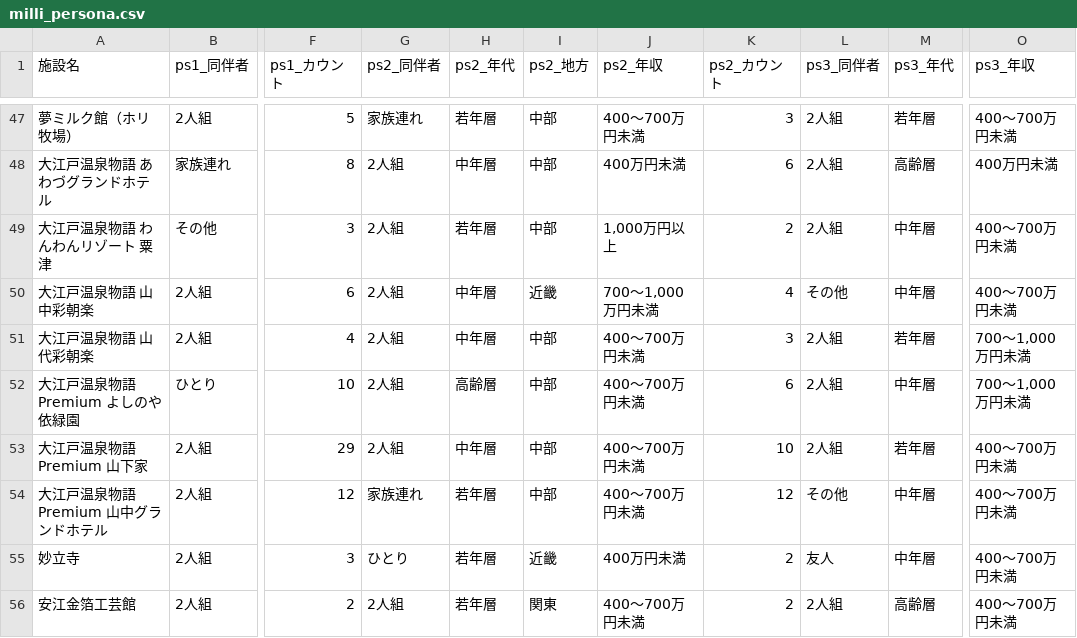
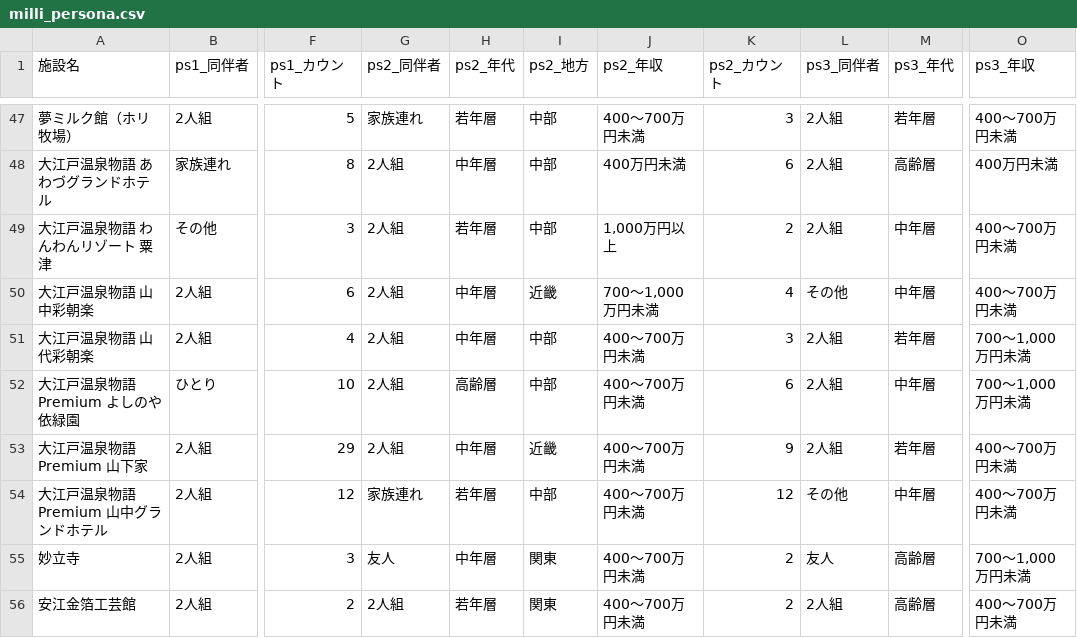
Before and after one commit to BeeB-C4N/tifo, a CSV file: ishikawa/milli_persona.csv, drawn as a sheet; only a part is shown, gaps mark what is left out; the diff covers the shown part only; the diff names each change by its address in the sheet, - before the commit and + after, or states it on an @@ line.

```diff
--- a/ishikawa/milli_persona.csv
+++ b/ishikawa/milli_persona.csv
-I53 (ps2_地方): 中部
+I53 (ps2_地方): 近畿
-K53 (ps2_カウント): 10
+K53 (ps2_カウント): 9
-G55 (ps2_同伴者): ひとり
+G55 (ps2_同伴者): 友人
-H55 (ps2_年代): 若年層
+H55 (ps2_年代): 中年層
-I55 (ps2_地方): 近畿
+I55 (ps2_地方): 関東
-J55 (ps2_年収): 400万円未満
+J55 (ps2_年収): 400～700万円未満
-M55 (ps3_年代): 中年層
+M55 (ps3_年代): 高齢層
-O55 (ps3_年収): 400～700万円未満
+O55 (ps3_年収): 700～1,000万円未満
```
Also changed, not shown: 29 edited cells elsewhere in this file, ishikawa/milli_score.csv, 1 other file.
